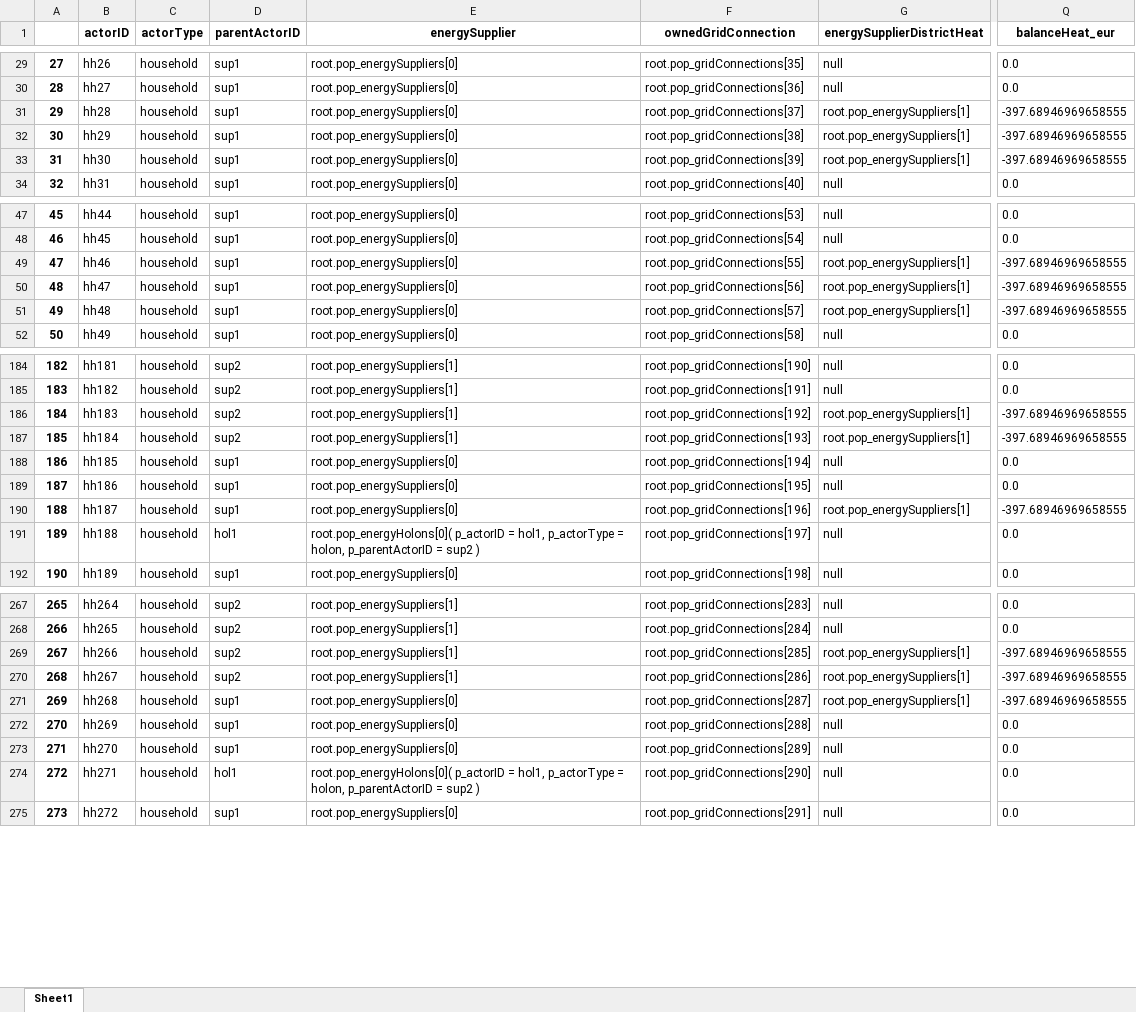
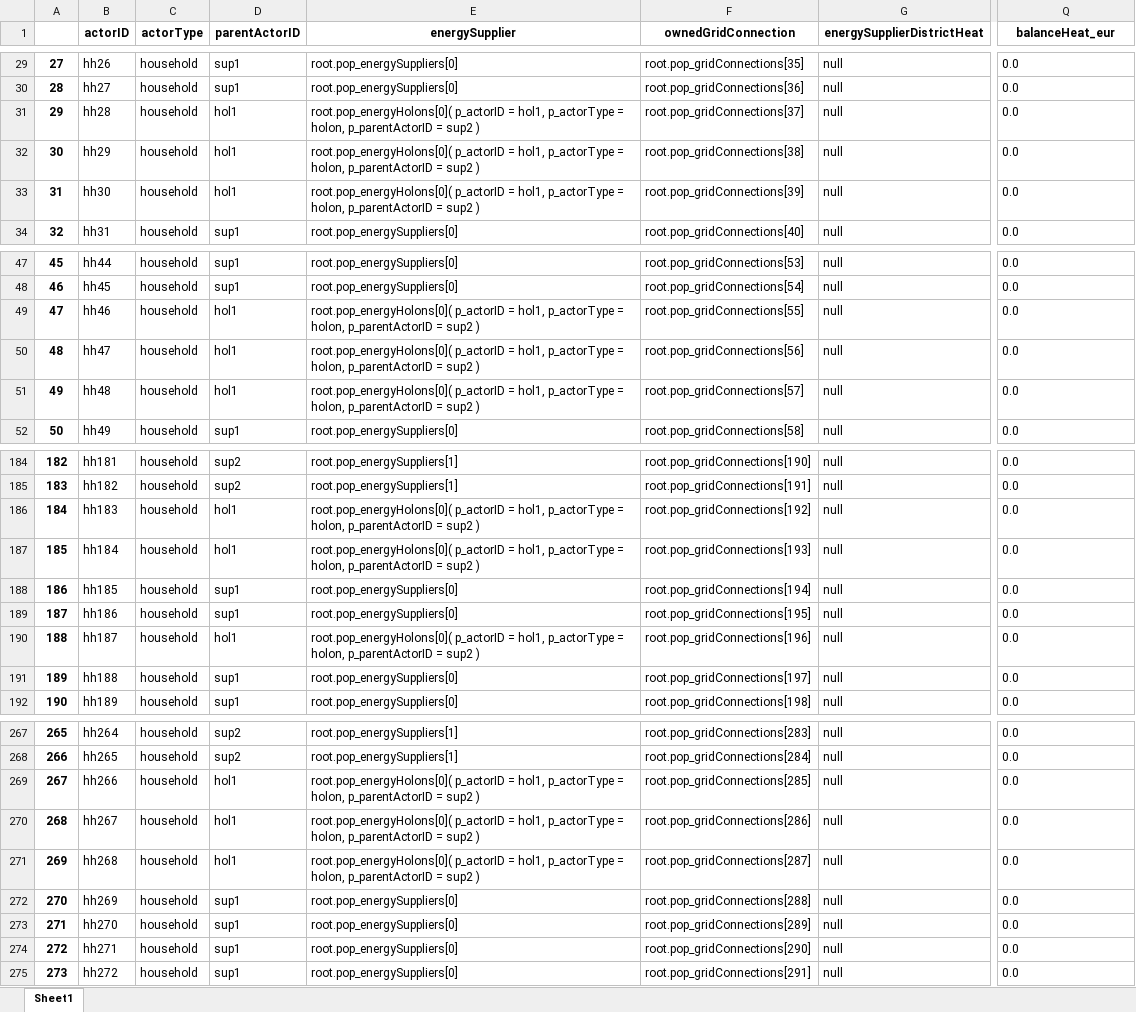
Before and after one commit to Zenmo/HOLON, an Excel workbook: Base/APIOutputAgentData_300_gridConnections.xlsx, sheet Sheet1, drawn as a sheet; only a part is shown, gaps mark what is left out; values as stored, in another font and other column widths than the file's, no borders; the diff covers the shown part only; the diff names each change by its address in the sheet, - before the commit and + after, or states it on an @@ line.

```diff
--- a/Base/APIOutputAgentData_300_gridConnections.xlsx (sheet Sheet1)
+++ b/Base/APIOutputAgentData_300_gridConnections.xlsx (sheet Sheet1)
-D31:D33 (parentActorID): sup1
+D31:D33 (parentActorID): hol1
-E31:E33 (energySupplier): root.pop_energySuppliers[0]
+E31:E33 (energySupplier): root.pop_energyHolons[0]( p_actorID = hol1, p_actorType = holon, p_parentActorID = sup2 )
-G31:G33 (energySupplierDistrictHeat): root.pop_energySuppliers[1]
+G31:G33 (energySupplierDistrictHeat): null
-Q31:Q33 (balanceHeat_eur): -397.68946969658555
+Q31:Q33 (balanceHeat_eur): 0.0
-D49:D51 (parentActorID): sup1
+D49:D51 (parentActorID): hol1
-E49:E51 (energySupplier): root.pop_energySuppliers[0]
+E49:E51 (energySupplier): root.pop_energyHolons[0]( p_actorID = hol1, p_actorType = holon, p_parentActorID = sup2 )
-G49:G51 (energySupplierDistrictHeat): root.pop_energySuppliers[1]
+G49:G51 (energySupplierDistrictHeat): null
-Q49:Q51 (balanceHeat_eur): -397.68946969658555
+Q49:Q51 (balanceHeat_eur): 0.0
-D186:D187 (parentActorID): sup2
+D186:D187 (parentActorID): hol1
-E186:E187 (energySupplier): root.pop_energySuppliers[1]
+E186:E187 (energySupplier): root.pop_energyHolons[0]( p_actorID = hol1, p_actorType = holon, p_parentActorID = sup2 )
-G186:G187 (energySupplierDistrictHeat): root.pop_energySuppliers[1]
+G186:G187 (energySupplierDistrictHeat): null
-Q186:Q187 (balanceHeat_eur): -397.68946969658555
+Q186:Q187 (balanceHeat_eur): 0.0
-D190 (parentActorID): sup1
+D190 (parentActorID): hol1
-E190 (energySupplier): root.pop_energySuppliers[0]
+E190 (energySupplier): root.pop_energyHolons[0]( p_actorID = hol1, p_actorType = holon, p_parentActorID = sup2 )
-G190 (energySupplierDistrictHeat): root.pop_energySuppliers[1]
+G190 (energySupplierDistrictHeat): null
-Q190 (balanceHeat_eur): -397.68946969658555
+Q190 (balanceHeat_eur): 0.0
-D191 (parentActorID): hol1
+D191 (parentActorID): sup1
-E191 (energySupplier): root.pop_energyHolons[0]( p_actorID = hol1, p_actorType = holon, p_parentActorID = sup2 )
+E191 (energySupplier): root.pop_energySuppliers[0]
-D269:D270 (parentActorID): sup2
+D269:D270 (parentActorID): hol1
-E269:E270 (energySupplier): root.pop_energySuppliers[1]
+E269:E270 (energySupplier): root.pop_energyHolons[0]( p_actorID = hol1, p_actorType = holon, p_parentActorID = sup2 )
-G269:G271 (energySupplierDistrictHeat): root.pop_energySuppliers[1]
+G269:G271 (energySupplierDistrictHeat): null
-Q269:Q271 (balanceHeat_eur): -397.68946969658555
+Q269:Q271 (balanceHeat_eur): 0.0
-D271 (parentActorID): sup1
+D271 (parentActorID): hol1
-E271 (energySupplier): root.pop_energySuppliers[0]
+E271 (energySupplier): root.pop_energyHolons[0]( p_actorID = hol1, p_actorType = holon, p_parentActorID = sup2 )
-D274 (parentActorID): hol1
+D274 (parentActorID): sup1
-E274 (energySupplier): root.pop_energyHolons[0]( p_actorID = hol1, p_actorType = holon, p_parentActorID = sup2 )
+E274 (energySupplier): root.pop_energySuppliers[0]
```
Also changed, not shown: 200 edited cells elsewhere in this sheet, Base/APIOutputRunData_300_gridConnections.xlsx, Base/db_backboneConfig_300.xlsx, 10 other files.
